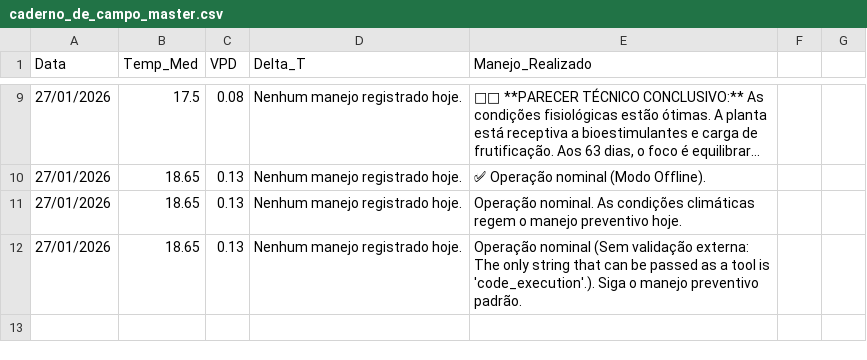
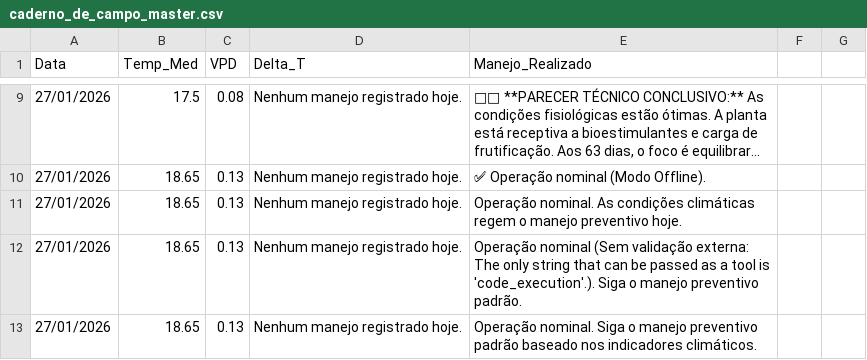
Before and after one commit to vitormartins1337-dotcom/monitoramento-agricola, a CSV file: caderno_de_campo_master.csv, drawn as a sheet; only a part is shown, gaps mark what is left out; long unchanged cells end in …; the diff names each change by its address in the sheet, - before the commit and + after, or states it on an @@ line.

Commit message:
📝 Registro IA + Clima

```diff
--- a/caderno_de_campo_master.csv
+++ b/caderno_de_campo_master.csv
+row 13: 27/01/2026 | 18.65 | 0.13 | Nenhum manejo registrado hoje. | Operação nominal. Siga o manejo preventivo padrão baseado nos indicadores climáticos.
```
